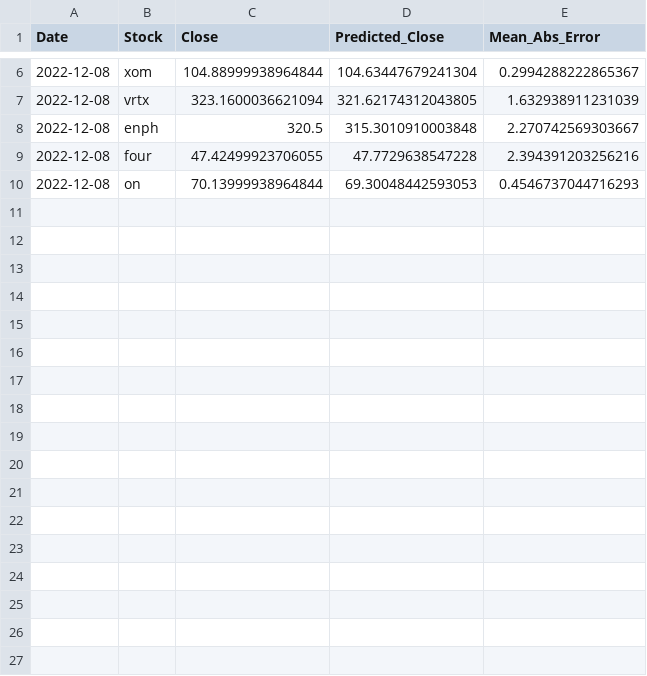
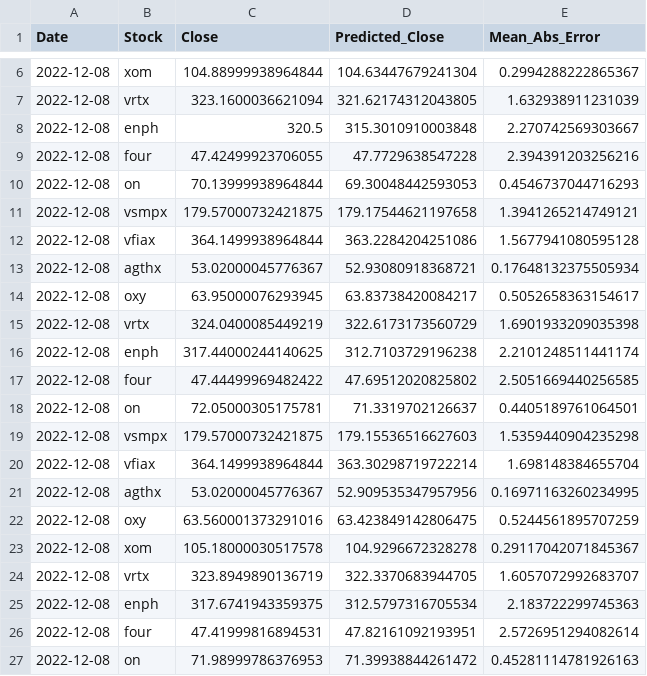
Before and after one commit to FernandoEE/EECS6893_Daily_Financial_Aid, a CSV file: Financial_Data/stock_mae_history.csv, drawn as a sheet; only a part is shown, gaps mark what is left out.

```diff
--- a/Financial_Data/stock_mae_history.csv
+++ b/Financial_Data/stock_mae_history.csv
@@ -10 +10,18 @@ Date,Stock,Close,Predicted_Close,Mean_Abs_Error
 2022-12-08,on,70.13999938964844,69.30048442593053,0.4546737044716293
+2022-12-08,vsmpx,179.57000732421875,179.17544621197658,1.3941265214749121
+2022-12-08,vfiax,364.1499938964844,363.2284204251086,1.5677941080595128
+2022-12-08,agthx,53.02000045776367,52.93080918368721,0.17648132375505934
+2022-12-08,oxy,63.95000076293945,63.83738420084217,0.5052658363154617
+2022-12-08,vrtx,324.0400085449219,322.6173173560729,1.6901933209035398
+2022-12-08,enph,317.44000244140625,312.7103729196238,2.2101248511441174
+2022-12-08,four,47.44499969482422,47.69512020825802,2.5051669440256585
+2022-12-08,on,72.05000305175781,71.3319702126637,0.4405189761064501
+2022-12-08,vsmpx,179.57000732421875,179.15536516627603,1.5359440904235298
+2022-12-08,vfiax,364.1499938964844,363.30298719722214,1.698148384655704
+2022-12-08,agthx,53.02000045776367,52.909535347957956,0.16971163260234995
+2022-12-08,oxy,63.560001373291016,63.423849142806475,0.5244561895707259
+2022-12-08,xom,105.18000030517578,104.9296672328278,0.29117042071845367
+2022-12-08,vrtx,323.8949890136719,322.3370683944705,1.6057072992683707
+2022-12-08,enph,317.6741943359375,312.5797316705534,2.183722299745363
+2022-12-08,four,47.41999816894531,47.82161092193951,2.5726951294082614
+2022-12-08,on,71.98999786376953,71.39938844261472,0.45281114781926163
```
Also changed, not shown: Financial_Data/enph_stock_history.csv, Financial_Data/on_stock_history.csv, 9 other files.
